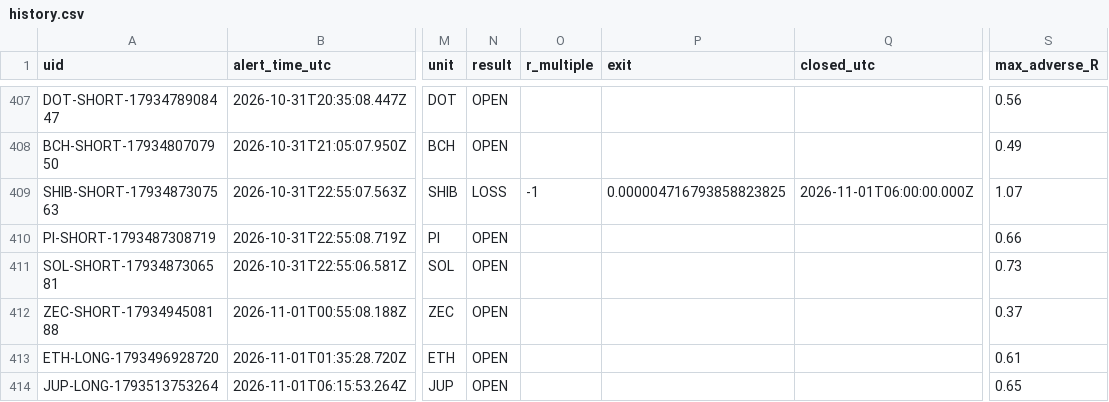
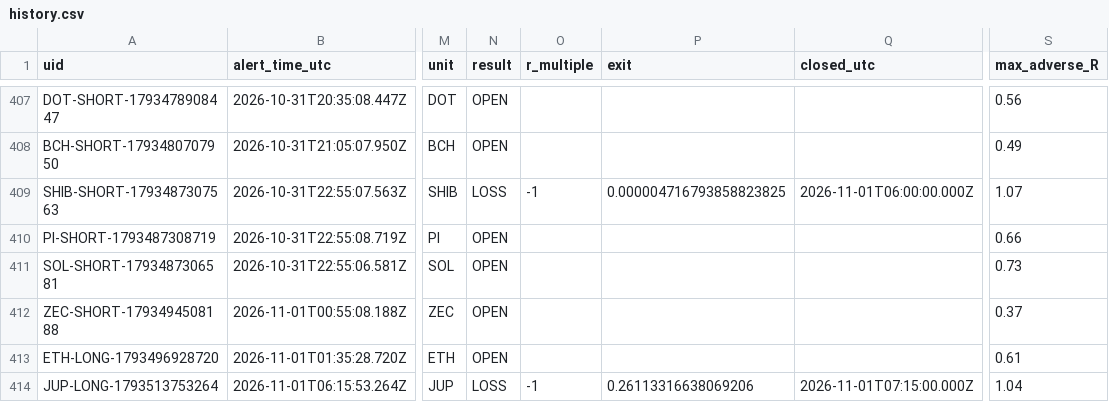
Before and after one commit to dan-spe06/surge-radar, a CSV file: data/history.csv, drawn as a sheet; only a part is shown, gaps mark what is left out; the diff names each change by its address in the sheet, - before the commit and + after, or states it on an @@ line.

```diff
--- a/data/history.csv
+++ b/data/history.csv
-N414 (result): OPEN
+N414 (result): LOSS
-O414 (r_multiple): (empty)
+O414 (r_multiple): -1
-P414 (exit): (empty)
+P414 (exit): 0.26113316638069206
-Q414 (closed_utc): (empty)
+Q414 (closed_utc): 2026-11-01T07:15:00.000Z
-S414 (max_adverse_R): 0.65
+S414 (max_adverse_R): 1.04
```
Also changed, not shown: 3 other files.
